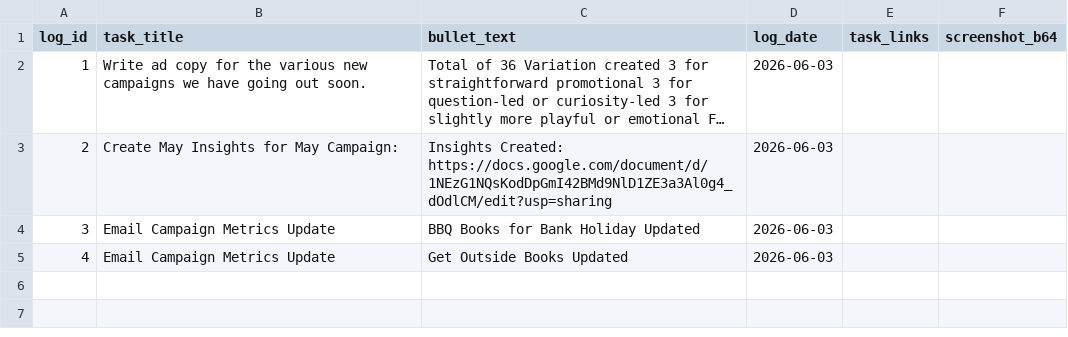
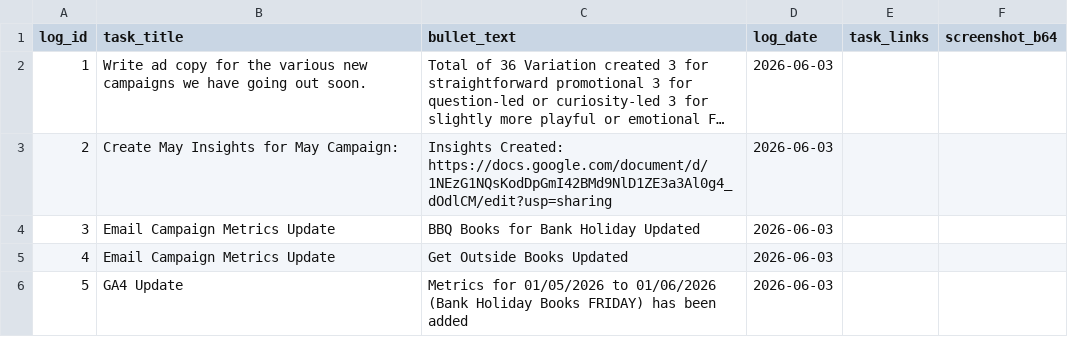
Before and after one commit to RandomlyBryan/personal-tracker, a CSV file: eod_temp_logs.csv, drawn as a sheet; long unchanged cells end in ….

```diff
--- a/eod_temp_logs.csv
+++ b/eod_temp_logs.csv
@@ -5 +5,2 @@ log_id,task_title,bullet_text,log_date,task_links,screenshot_b64
 4,Email Campaign Metrics Update,Get Outside Books Updated,2026-06-03,,
+5,GA4 Update,Metrics for 01/05/2026 to 01/06/2026 (Bank Holiday Books FRIDAY) has been added,2026-06-03,,
```
